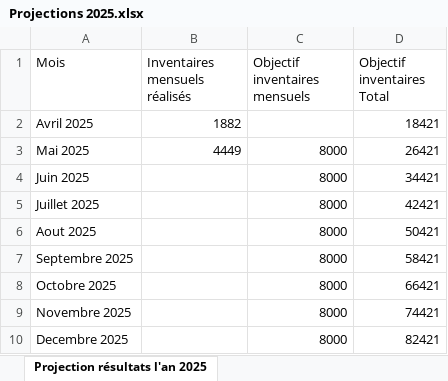
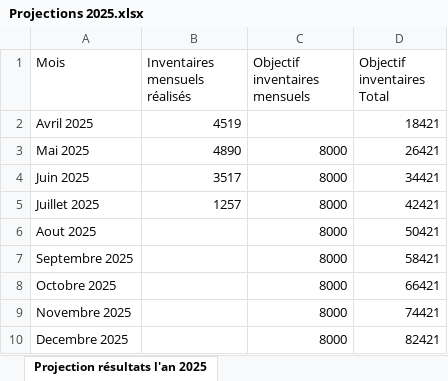
Before and after one commit to CHAHBG/Dashboard_Procasef, an Excel workbook: projections/Projections 2025.xlsx, sheet Projection résultats l'an 2025, drawn as a sheet; values as stored, in another font and other column widths than the file's, no borders; the diff names each change by its address in the sheet, - before the commit and + after, or states it on an @@ line.

Commit message:
Add files via upload

```diff
--- a/projections/Projections 2025.xlsx (sheet Projection résultats l'an 2025)
+++ b/projections/Projections 2025.xlsx (sheet Projection résultats l'an 2025)
-B2 (Inventaires mensuels réalisés): 1882
+B2 (Inventaires mensuels réalisés): 4519
-B3 (Inventaires mensuels réalisés): 4449
+B3 (Inventaires mensuels réalisés): 4890
-B4 (Inventaires mensuels réalisés): (empty)
+B4 (Inventaires mensuels réalisés): 3517
-B5 (Inventaires mensuels réalisés): (empty)
+B5 (Inventaires mensuels réalisés): 1257
```
